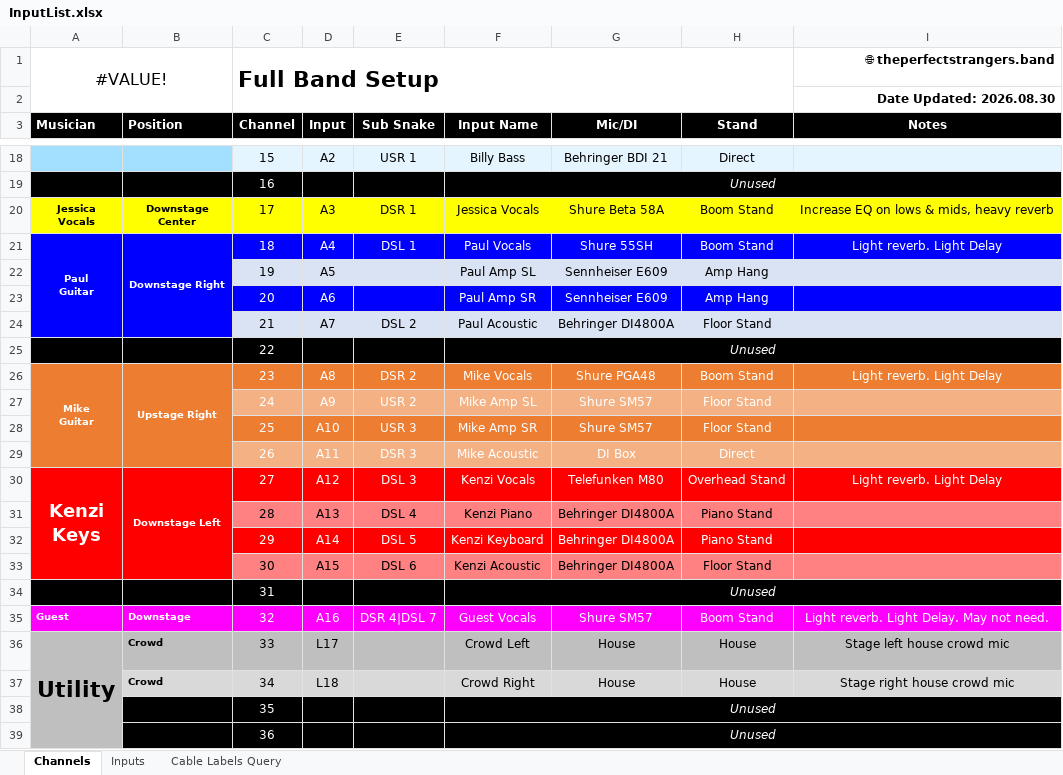
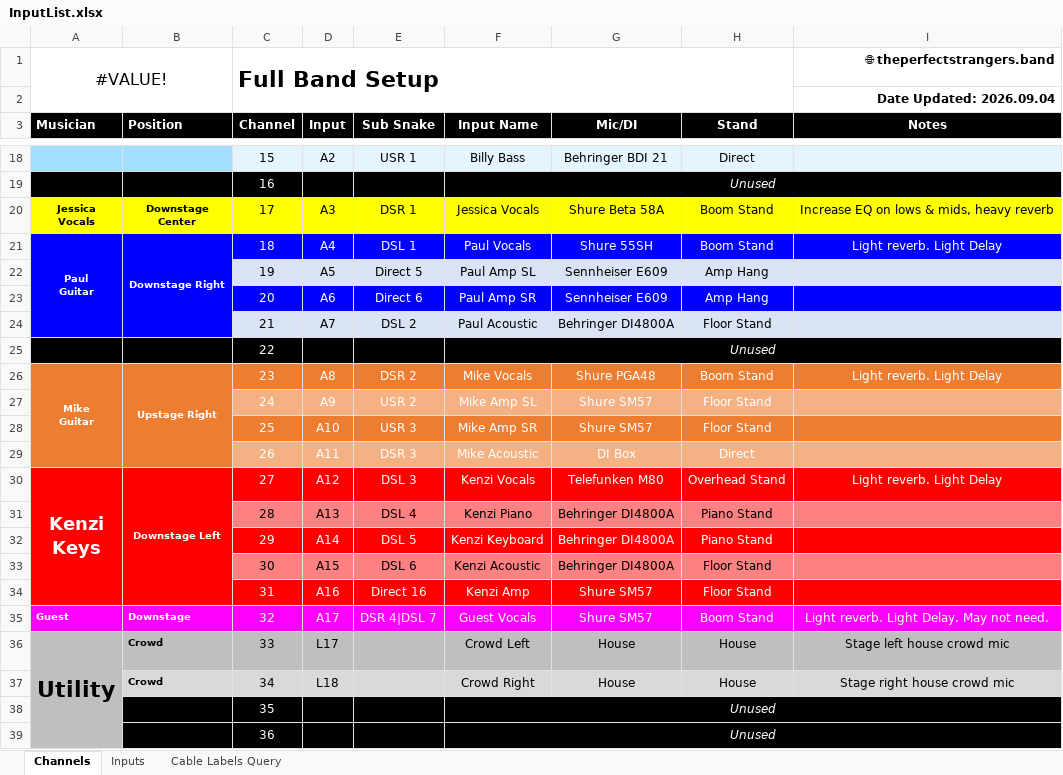
Before and after one commit to ThePerfectStrangers/TechnicalDocumentation, an Excel workbook: InputList/FullBand/InputList.xlsx, sheet Channels, drawn as a sheet; only a part is shown, gaps mark what is left out; values as stored, in another font and other column widths than the file's, no borders; the diff names each change by its address in the sheet, - before the commit and + after, or states it on an @@ line.

Commit message:
Update InputList.xlsx, SplitOutputMap.xlsx, and Default.snap with recent configuration changes; add new track "Kenzi - Amp" to ThePerfectStrangers.rpp

```diff
--- a/InputList/FullBand/InputList.xlsx (sheet Channels)
+++ b/InputList/FullBand/InputList.xlsx (sheet Channels)
-I2 (Notes): Date Updated: 2026.08.30
+I2 (Notes): Date Updated: 2026.09.04
-E22 (Sub Snake): (empty)
+E22 (Sub Snake): Direct 5
-E23 (Sub Snake): (empty)
+E23 (Sub Snake): Direct 6
-A30:A33 merged
+A30:A34 merged
-B30:B33 merged
+B30:B34 merged
-A34:I34 fill: #000000
+A34:I34 fill: #FF0000
-D34 (Input): (empty)
+D34 (Input): A16
-E34 (Sub Snake): (empty)
+E34 (Sub Snake): Direct 16
-F34 (Input Name): Unused
+F34 (Input Name): Kenzi Amp
-F34 italic: on
+F34 italic: off
-F34:I34 merged
-G34 (Mic/DI): (empty)
+G34 (Mic/DI): Shure SM57
-H34 (Stand): (empty)
+H34 (Stand): Floor Stand
-D35 (Input): A16
+D35 (Input): A17
```
Also changed, not shown: sheet Inputs, sheet Cable Labels Query, InputList/FullBand/SplitOutputMap.xlsx, 2 other files.
